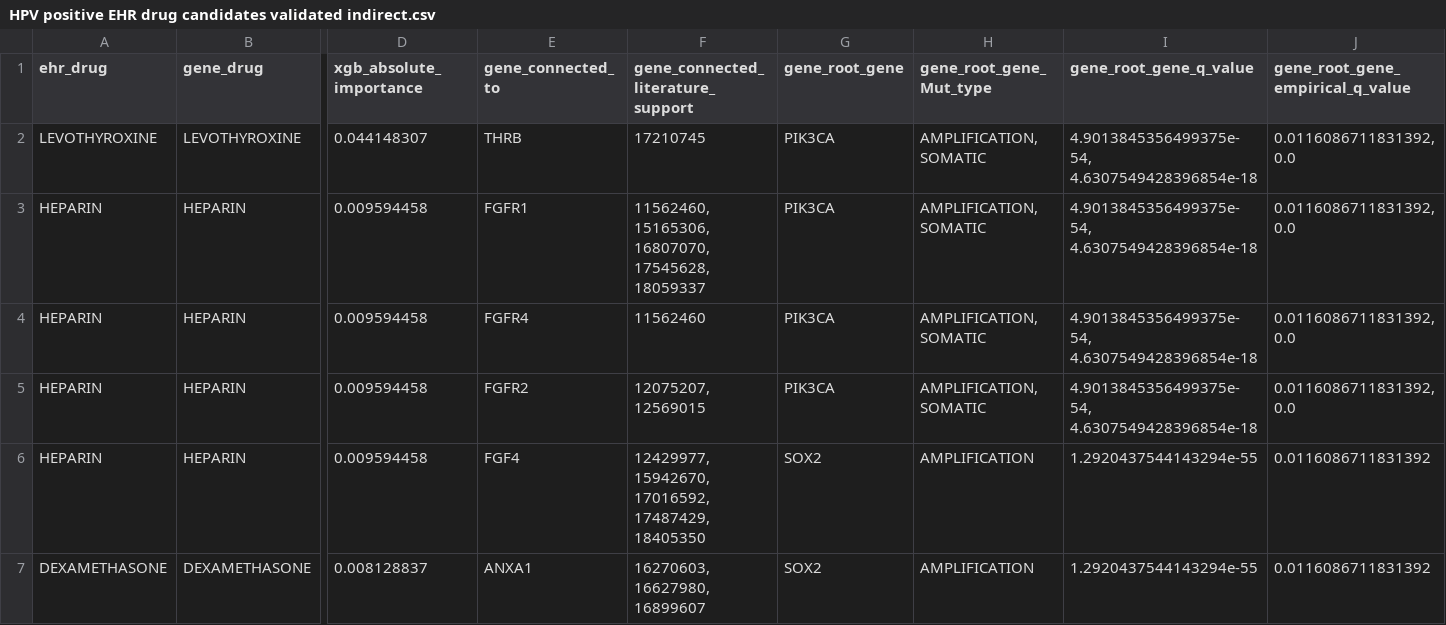
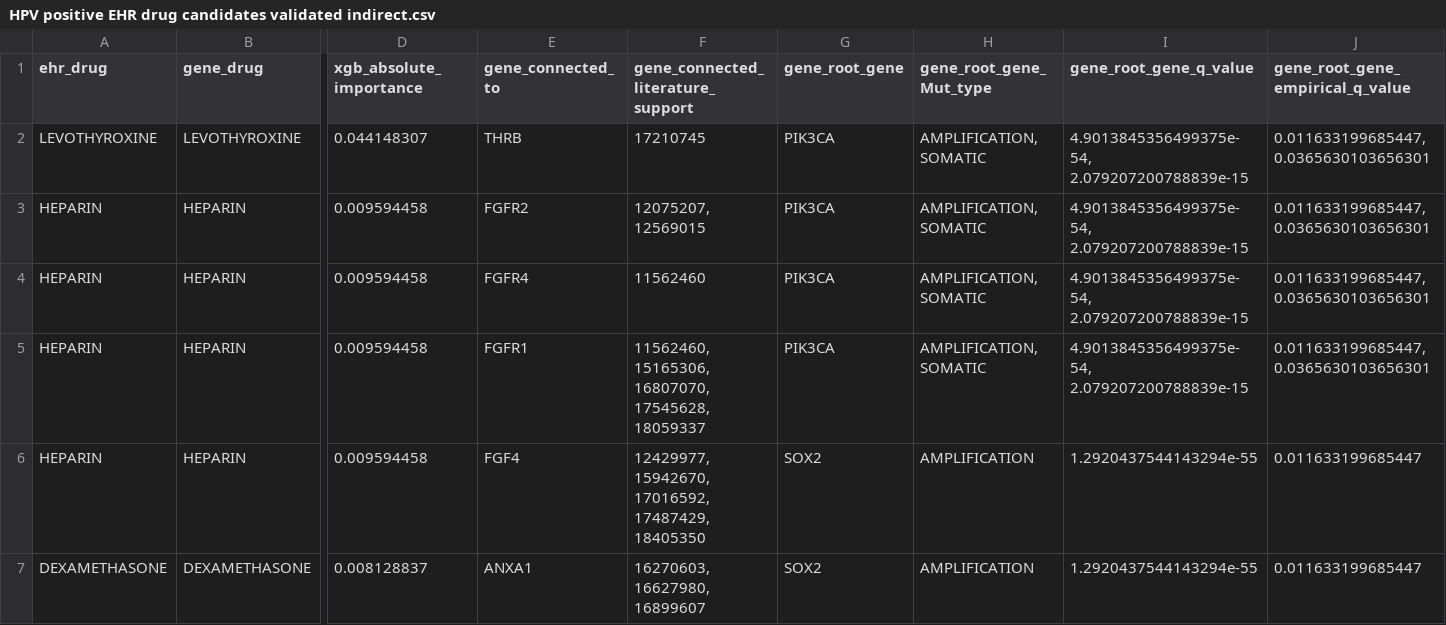
Before and after one commit to pvtanike/drug-repurposing-hnc, a CSV file: All aims together/Results/HPV positive EHR drug candidates validated indirect.csv, drawn as a sheet; only a part is shown, gaps mark what is left out; the diff names each change by its address in the sheet, - before the commit and + after, or states it on an @@ line.

```diff
--- a/All aims together/Results/HPV positive EHR drug candidates validated indirect.csv
+++ b/All aims together/Results/HPV positive EHR drug candidates validated indirect.csv
-I2:I5 (gene_root_gene_q_value): 4.9013845356499375e-54, 4.6307549428396854e-18
+I2:I5 (gene_root_gene_q_value): 4.9013845356499375e-54, 2.079207200788839e-15
-J2:J5 (gene_root_gene_empirical_q_value): 0.0116086711831392, 0.0
+J2:J5 (gene_root_gene_empirical_q_value): 0.011633199685447, 0.0365630103656301
-E3 (gene_connected_to): FGFR1
+E3 (gene_connected_to): FGFR2
-F3: 11562460, 15165306, 16807070, 17545628, 18059337
+F3: 12075207, 12569015
-E5 (gene_connected_to): FGFR2
+E5 (gene_connected_to): FGFR1
-F5: 12075207, 12569015
+F5: 11562460, 15165306, 16807070, 17545628, 18059337
-J6:J7 (gene_root_gene_empirical_q_value): 0.0116086711831392
+J6:J7 (gene_root_gene_empirical_q_value): 0.011633199685447
```
Also changed, not shown: All aims together/Results/HPV Negative validated genes.csv, All aims together/Results/HPV Positive validated genes.csv, 12 other files.
